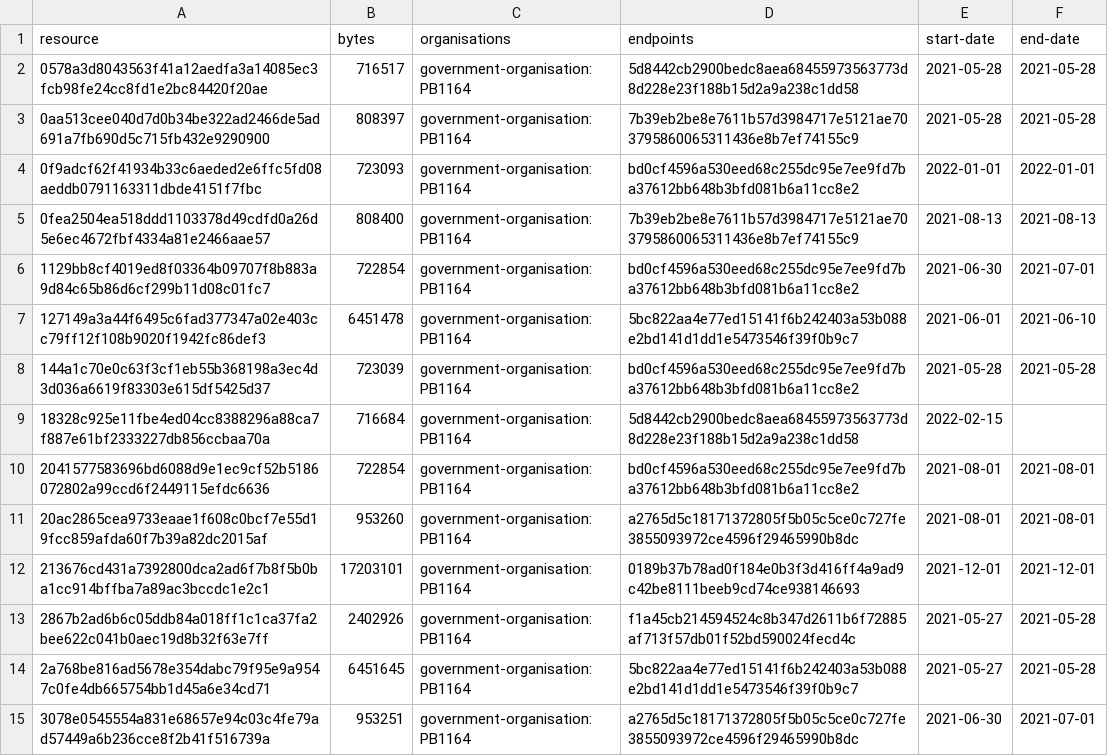
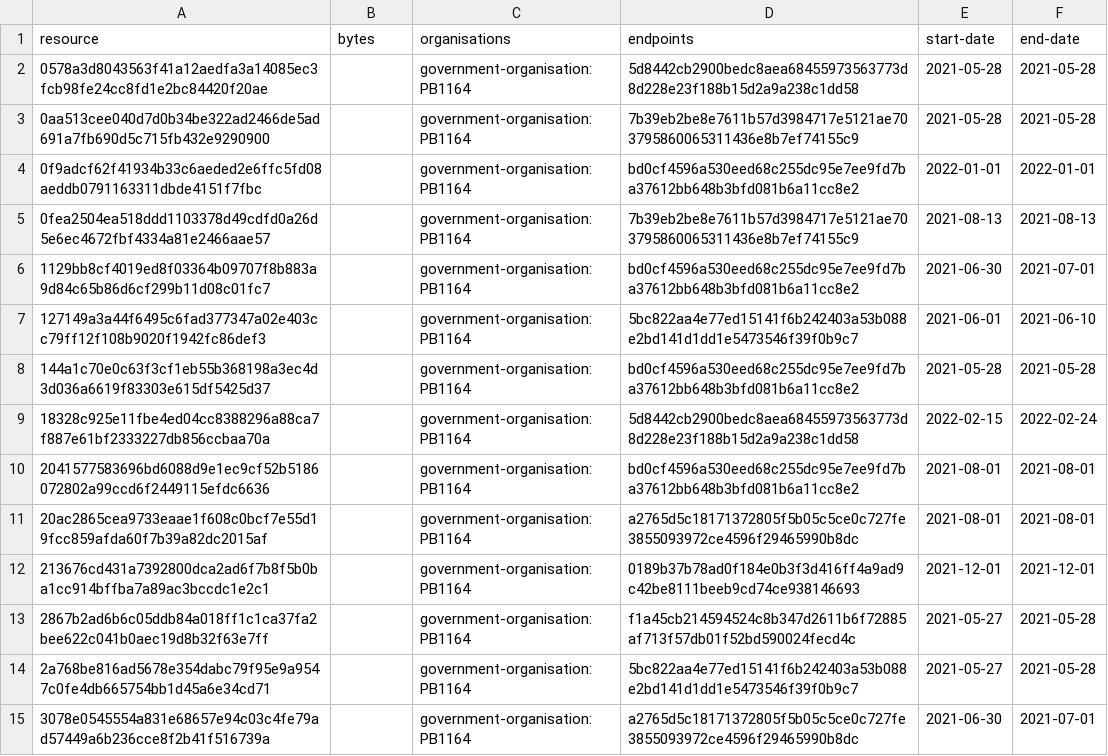
Before and after one commit to digital-land/historic-england-collection, a CSV file: collection/resource.csv, drawn as a sheet; only a part is shown; the diff covers the shown part only.

Commit message:
Collection 2022-03-10

```diff
--- a/collection/resource.csv
+++ b/collection/resource.csv
@@ -1,15 +1,15 @@
 resource,bytes,organisations,endpoints,start-date,end-date
-0578a3d8043563f41a12aedfa3a14085ec3fcb98fe24cc8fd1e2bc84420f20ae,716517,government-organisation:PB1164,5d8442cb2900bedc8aea68455973563773d8d228e23f188b15d2a9a238c1dd58,2021-05-28,2021-05-28
-0aa513cee040d7d0b34be322ad2466de5ad691a7fb690d5c715fb432e9290900,808397,government-organisation:PB1164,7b39eb2be8e7611b57d3984717e5121ae703795860065311436e8b7ef74155c9,2021-05-28,2021-05-28
-0f9adcf62f41934b33c6aeded2e6ffc5fd08aeddb0791163311dbde4151f7fbc,723093,government-organisation:PB1164,bd0cf4596a530eed68c255dc95e7ee9fd7ba37612bb648b3bfd081b6a11cc8e2,2022-01-01,2022-01-01
-0fea2504ea518ddd1103378d49cdfd0a26d5e6ec4672fbf4334a81e2466aae57,808400,government-organisation:PB1164,7b39eb2be8e7611b57d3984717e5121ae703795860065311436e8b7ef74155c9,2021-08-13,2021-08-13
-1129bb8cf4019ed8f03364b09707f8b883a9d84c65b86d6cf299b11d08c01fc7,722854,government-organisation:PB1164,bd0cf4596a530eed68c255dc95e7ee9fd7ba37612bb648b3bfd081b6a11cc8e2,2021-06-30,2021-07-01
-127149a3a44f6495c6fad377347a02e403cc79ff12f108b9020f1942fc86def3,6451478,government-organisation:PB1164,5bc822aa4e77ed15141f6b242403a53b088e2bd141d1dd1e5473546f39f0b9c7,2021-06-01,2021-06-10
-144a1c70e0c63f3cf1eb55b368198a3ec4d3d036a6619f83303e615df5425d37,723039,government-organisation:PB1164,bd0cf4596a530eed68c255dc95e7ee9fd7ba37612bb648b3bfd081b6a11cc8e2,2021-05-28,2021-05-28
-18328c925e11fbe4ed04cc8388296a88ca7f887e61bf2333227db856ccbaa70a,716684,government-organisation:PB1164,5d8442cb2900bedc8aea68455973563773d8d228e23f188b15d2a9a238c1dd58,2022-02-15,
-2041577583696bd6088d9e1ec9cf52b5186072802a99ccd6f2449115efdc6636,722854,government-organisation:PB1164,bd0cf4596a530eed68c255dc95e7ee9fd7ba37612bb648b3bfd081b6a11cc8e2,2021-08-01,2021-08-01
-20ac2865cea9733eaae1f608c0bcf7e55d19fcc859afda60f7b39a82dc2015af,953260,government-organisation:PB1164,a2765d5c18171372805f5b05c5ce0c727fe3855093972ce4596f29465990b8dc,2021-08-01,2021-08-01
-213676cd431a7392800dca2ad6f7b8f5b0ba1cc914bffba7a89ac3bccdc1e2c1,17203101,government-organisation:PB1164,0189b37b78ad0f184e0b3f3d416ff4a9ad9c42be8111beeb9cd74ce938146693,2021-12-01,2021-12-01
-2867b2ad6b6c05ddb84a018ff1c1ca37fa2bee622c041b0aec19d8b32f63e7ff,2402926,government-organisation:PB1164,f1a45cb214594524c8b347d2611b6f72885af713f57db01f52bd590024fecd4c,2021-05-27,2021-05-28
-2a768be816ad5678e354dabc79f95e9a9547c0fe4db665754bb1d45a6e34cd71,6451645,government-organisation:PB1164,5bc822aa4e77ed15141f6b242403a53b088e2bd141d1dd1e5473546f39f0b9c7,2021-05-27,2021-05-28
-3078e0545554a831e68657e94c03c4fe79ad57449a6b236cce8f2b41f516739a,953251,government-organisation:PB1164,a2765d5c18171372805f5b05c5ce0c727fe3855093972ce4596f29465990b8dc,2021-06-30,2021-07-01
+0578a3d8043563f41a12aedfa3a14085ec3fcb98fe24cc8fd1e2bc84420f20ae,,government-organisation:PB1164,5d8442cb2900bedc8aea68455973563773d8d228e23f188b15d2a9a238c1dd58,2021-05-28,2021-05-28
+0aa513cee040d7d0b34be322ad2466de5ad691a7fb690d5c715fb432e9290900,,government-organisation:PB1164,7b39eb2be8e7611b57d3984717e5121ae703795860065311436e8b7ef74155c9,2021-05-28,2021-05-28
+0f9adcf62f41934b33c6aeded2e6ffc5fd08aeddb0791163311dbde4151f7fbc,,government-organisation:PB1164,bd0cf4596a530eed68c255dc95e7ee9fd7ba37612bb648b3bfd081b6a11cc8e2,2022-01-01,2022-01-01
+0fea2504ea518ddd1103378d49cdfd0a26d5e6ec4672fbf4334a81e2466aae57,,government-organisation:PB1164,7b39eb2be8e7611b57d3984717e5121ae703795860065311436e8b7ef74155c9,2021-08-13,2021-08-13
+1129bb8cf4019ed8f03364b09707f8b883a9d84c65b86d6cf299b11d08c01fc7,,government-organisation:PB1164,bd0cf4596a530eed68c255dc95e7ee9fd7ba37612bb648b3bfd081b6a11cc8e2,2021-06-30,2021-07-01
+127149a3a44f6495c6fad377347a02e403cc79ff12f108b9020f1942fc86def3,,government-organisation:PB1164,5bc822aa4e77ed15141f6b242403a53b088e2bd141d1dd1e5473546f39f0b9c7,2021-06-01,2021-06-10
+144a1c70e0c63f3cf1eb55b368198a3ec4d3d036a6619f83303e615df5425d37,,government-organisation:PB1164,bd0cf4596a530eed68c255dc95e7ee9fd7ba37612bb648b3bfd081b6a11cc8e2,2021-05-28,2021-05-28
+18328c925e11fbe4ed04cc8388296a88ca7f887e61bf2333227db856ccbaa70a,,government-organisation:PB1164,5d8442cb2900bedc8aea68455973563773d8d228e23f188b15d2a9a238c1dd58,2022-02-15,2022-02-24
+2041577583696bd6088d9e1ec9cf52b5186072802a99ccd6f2449115efdc6636,,government-organisation:PB1164,bd0cf4596a530eed68c255dc95e7ee9fd7ba37612bb648b3bfd081b6a11cc8e2,2021-08-01,2021-08-01
+20ac2865cea9733eaae1f608c0bcf7e55d19fcc859afda60f7b39a82dc2015af,,government-organisation:PB1164,a2765d5c18171372805f5b05c5ce0c727fe3855093972ce4596f29465990b8dc,2021-08-01,2021-08-01
+213676cd431a7392800dca2ad6f7b8f5b0ba1cc914bffba7a89ac3bccdc1e2c1,,government-organisation:PB1164,0189b37b78ad0f184e0b3f3d416ff4a9ad9c42be8111beeb9cd74ce938146693,2021-12-01,2021-12-01
+2867b2ad6b6c05ddb84a018ff1c1ca37fa2bee622c041b0aec19d8b32f63e7ff,,government-organisation:PB1164,f1a45cb214594524c8b347d2611b6f72885af713f57db01f52bd590024fecd4c,2021-05-27,2021-05-28
+2a768be816ad5678e354dabc79f95e9a9547c0fe4db665754bb1d45a6e34cd71,,government-organisation:PB1164,5bc822aa4e77ed15141f6b242403a53b088e2bd141d1dd1e5473546f39f0b9c7,2021-05-27,2021-05-28
+3078e0545554a831e68657e94c03c4fe79ad57449a6b236cce8f2b41f516739a,,government-organisation:PB1164,a2765d5c18171372805f5b05c5ce0c727fe3855093972ce4596f29465990b8dc,2021-06-30,2021-07-01
```
Also changed, not shown: 3 added rows and 52 edited cells elsewhere in this file, 2 other files.
